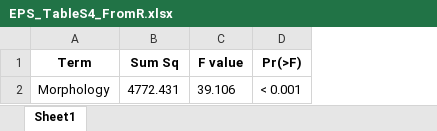
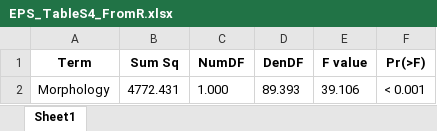
Before and after one commit to mariale4915/Rhizobia_EPS_Manuscript, an Excel workbook: Tables/EPS_TableS4_FromR.xlsx, sheet Sheet1, drawn as a sheet; values as stored, in another font and other column widths than the file's, no borders; the diff names each change by its address in the sheet, - before the commit and + after, or states it on an @@ line.

```diff
--- a/Tables/EPS_TableS4_FromR.xlsx (sheet Sheet1)
+++ b/Tables/EPS_TableS4_FromR.xlsx (sheet Sheet1)
+column C (NumDF), row 2: 1.000
+column D (DenDF), row 2: 89.393
```
Also changed, not shown: Tables/Anthrone_complete.xlsx, Tables/Anthrone_mean.xlsx, 45 other files.
